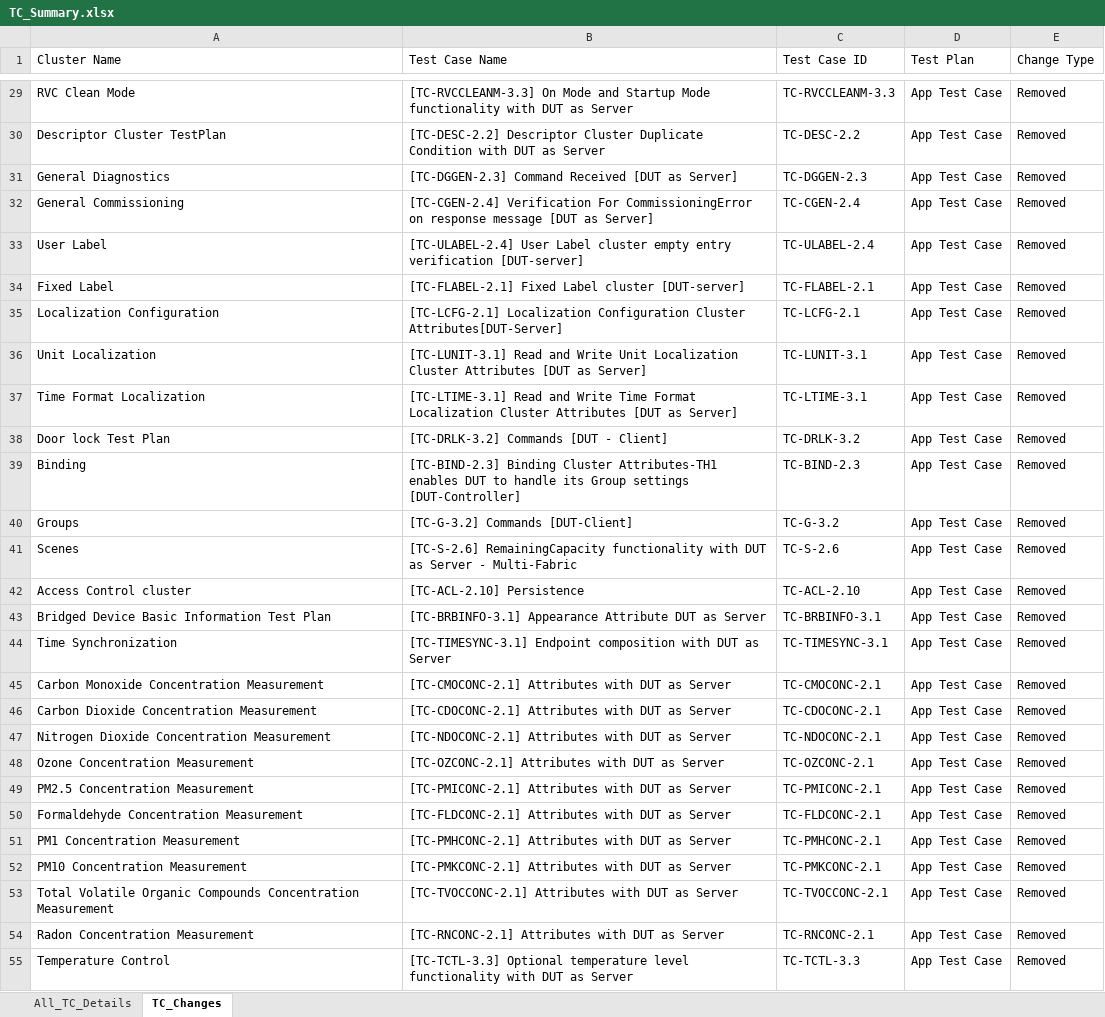
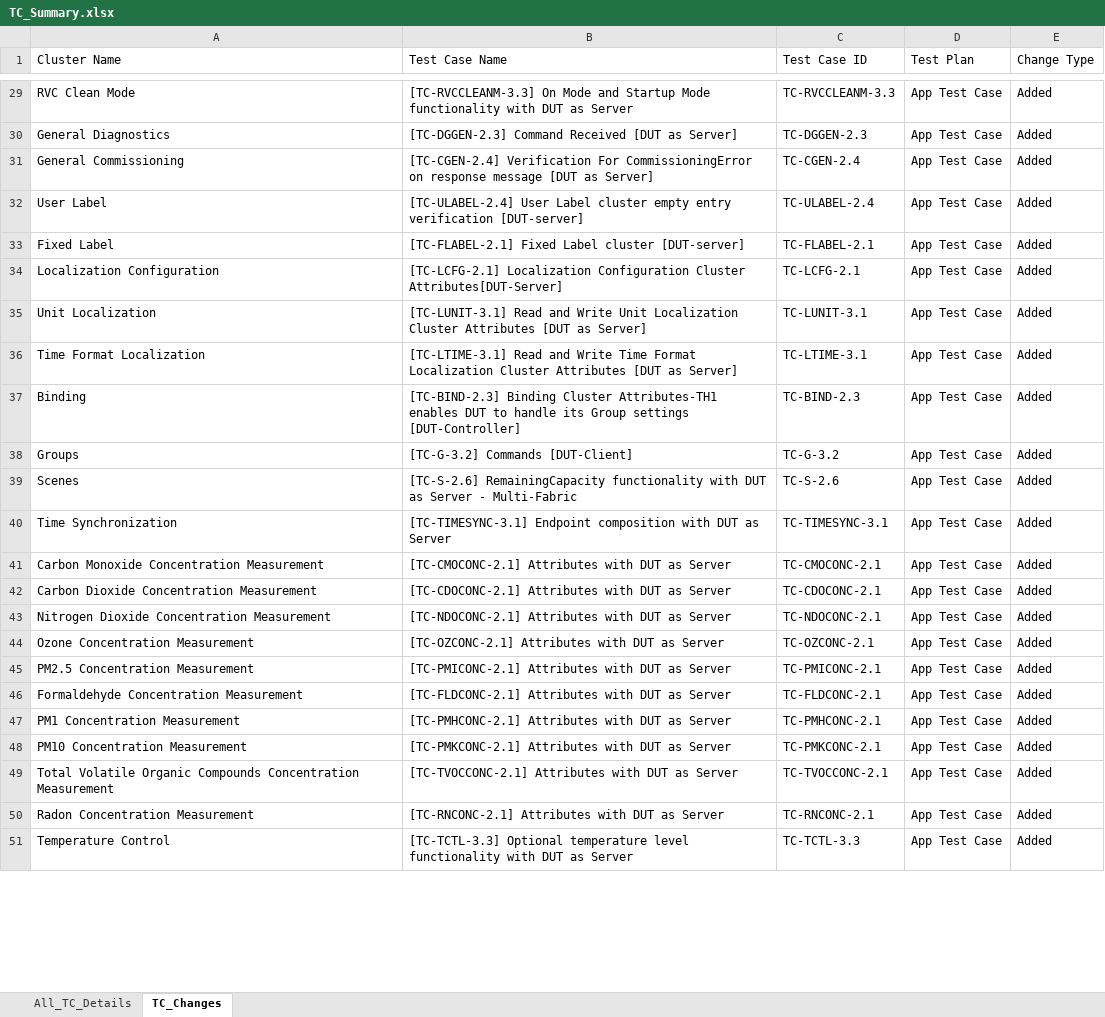
Before and after one commit to Survensa/chip_qa_support, an Excel workbook: Docs/TC_Summary.xlsx, sheet TC_Changes, drawn as a sheet; only a part is shown, gaps mark what is left out; values as stored, in another font and other column widths than the file's, no borders; removed rows and columns are numbered as before the commit, all else as after; the diff covers the shown part only; the diff names each change by its address in the sheet, - before the commit and + after, or states it on an @@ line.

```diff
--- a/Docs/TC_Summary.xlsx (sheet TC_Changes)
+++ b/Docs/TC_Summary.xlsx (sheet TC_Changes)
-E29 (Change Type): Removed
+E29 (Change Type): Added
-row 30: Descriptor Cluster TestPlan | [TC-DESC-2.2] Descriptor Cluster Duplicate Condition with DUT as Server | TC-DESC-2.2 | App Test Case | Removed
-E30:E36 (Change Type): Removed
+E30:E36 (Change Type): Added
-row 38: Door lock Test Plan | [TC-DRLK-3.2] Commands [DUT - Client] | TC-DRLK-3.2 | App Test Case | Removed
-E37:E39 (Change Type): Removed
+E37:E39 (Change Type): Added
-row 42: Access Control cluster | [TC-ACL-2.10] Persistence | TC-ACL-2.10 | App Test Case | Removed
-row 43: Bridged Device Basic Information Test Plan | [TC-BRBINFO-3.1] Appearance Attribute DUT as Server | TC-BRBINFO-3.1 | App Test Case | Removed
-E40:E51 (Change Type): Removed
+E40:E51 (Change Type): Added
```
Also changed, not shown: 5 added rows, 1 removed row and 56 edited cells elsewhere in this sheet, sheet All_TC_Details, 1 other file.
